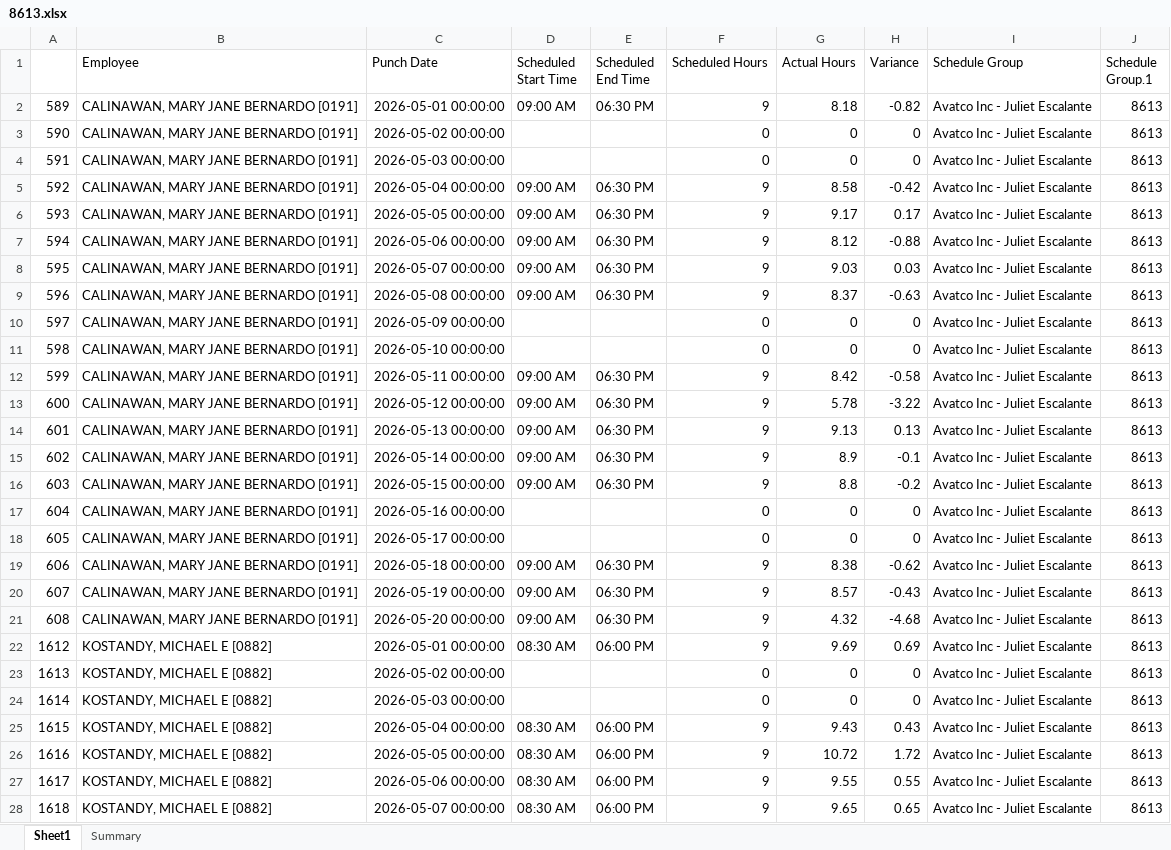
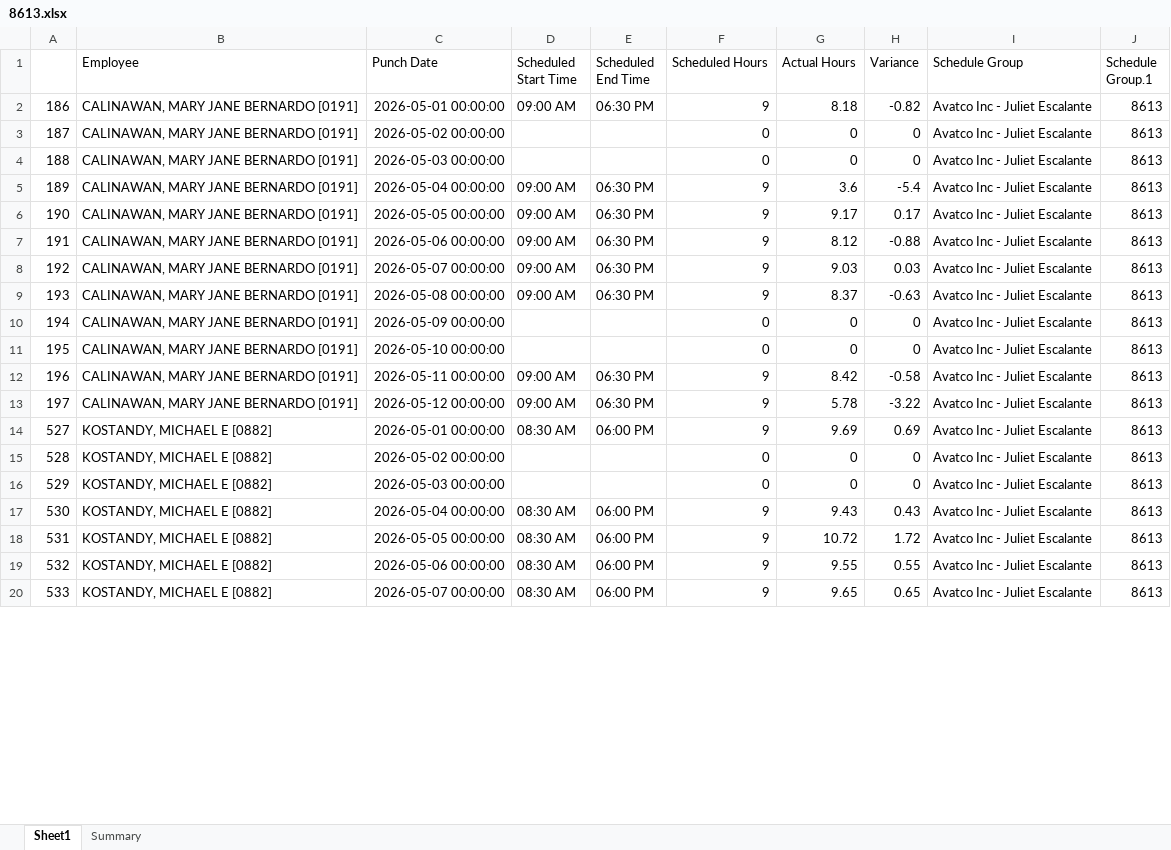
Before and after one commit to avt-Delro/Scrape_Paycom, an Excel workbook: sheet/8613.xlsx, sheet Sheet1, drawn as a sheet; only a part is shown; values as stored, in another font and other column widths than the file's, no borders; removed rows and columns are numbered as before the commit, all else as after; the diff covers the shown part only; the diff names each change by its address in the sheet, - before the commit and + after, or states it on an @@ line.

```diff
--- a/sheet/8613.xlsx (sheet Sheet1)
+++ b/sheet/8613.xlsx (sheet Sheet1)
-A2: 589
+A2: 186
-A3: 590
+A3: 187
-A4: 591
+A4: 188
-A5: 592
+A5: 189
-G5 (Actual Hours): 8.58
+G5 (Actual Hours): 3.6
-H5 (Variance): -0.42
+H5 (Variance): -5.4
-A6: 593
+A6: 190
-A7: 594
+A7: 191
-A8: 595
+A8: 192
-A9: 596
+A9: 193
-A10: 597
+A10: 194
-A11: 598
+A11: 195
-A12: 599
+A12: 196
-A13: 600
+A13: 197
-row 14: 601 | CALINAWAN, MARY JANE BERNARDO [0191] | 2026-05-13 00:00:00 | 09:00 AM | 06:30 PM | 9 | 9.13 | 0.13 | Avatco Inc - Juliet Escalante | 8613
-row 15: 602 | CALINAWAN, MARY JANE BERNARDO [0191] | 2026-05-14 00:00:00 | 09:00 AM | 06:30 PM | 9 | 8.9 | -0.1 | Avatco Inc - Juliet Escalante | 8613
-row 16: 603 | CALINAWAN, MARY JANE BERNARDO [0191] | 2026-05-15 00:00:00 | 09:00 AM | 06:30 PM | 9 | 8.8 | -0.2 | Avatco Inc - Juliet Escalante | 8613
-row 17: 604 | CALINAWAN, MARY JANE BERNARDO [0191] | 2026-05-16 00:00:00 |  |  | 0 | 0 | 0 | Avatco Inc - Juliet Escalante | 8613
-row 18: 605 | CALINAWAN, MARY JANE BERNARDO [0191] | 2026-05-17 00:00:00 |  |  | 0 | 0 | 0 | Avatco Inc - Juliet Escalante | 8613
-row 19: 606 | CALINAWAN, MARY JANE BERNARDO [0191] | 2026-05-18 00:00:00 | 09:00 AM | 06:30 PM | 9 | 8.38 | -0.62 | Avatco Inc - Juliet Escalante | 8613
-row 20: 607 | CALINAWAN, MARY JANE BERNARDO [0191] | 2026-05-19 00:00:00 | 09:00 AM | 06:30 PM | 9 | 8.57 | -0.43 | Avatco Inc - Juliet Escalante | 8613
-row 21: 608 | CALINAWAN, MARY JANE BERNARDO [0191] | 2026-05-20 00:00:00 | 09:00 AM | 06:30 PM | 9 | 4.32 | -4.68 | Avatco Inc - Juliet Escalante | 8613
-A14: 1612
+A14: 527
-A15: 1613
+A15: 528
-A16: 1614
+A16: 529
-A17: 1615
+A17: 530
-A18: 1616
+A18: 531
-A19: 1617
+A19: 532
-A20: 1618
+A20: 533
```
Also changed, not shown: 16 removed rows and 38 edited cells elsewhere in this sheet, sheet Summary, sheet/8462.xlsx, sheet/8614.xlsx, 7 other files.
